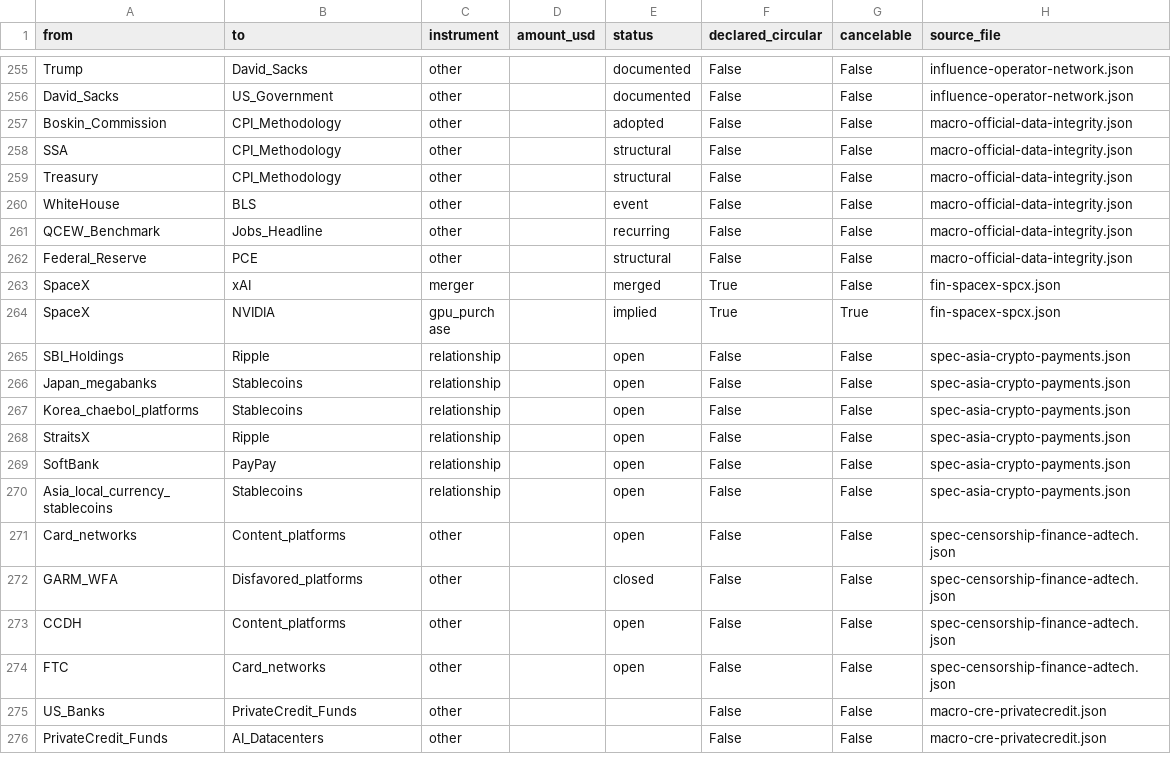
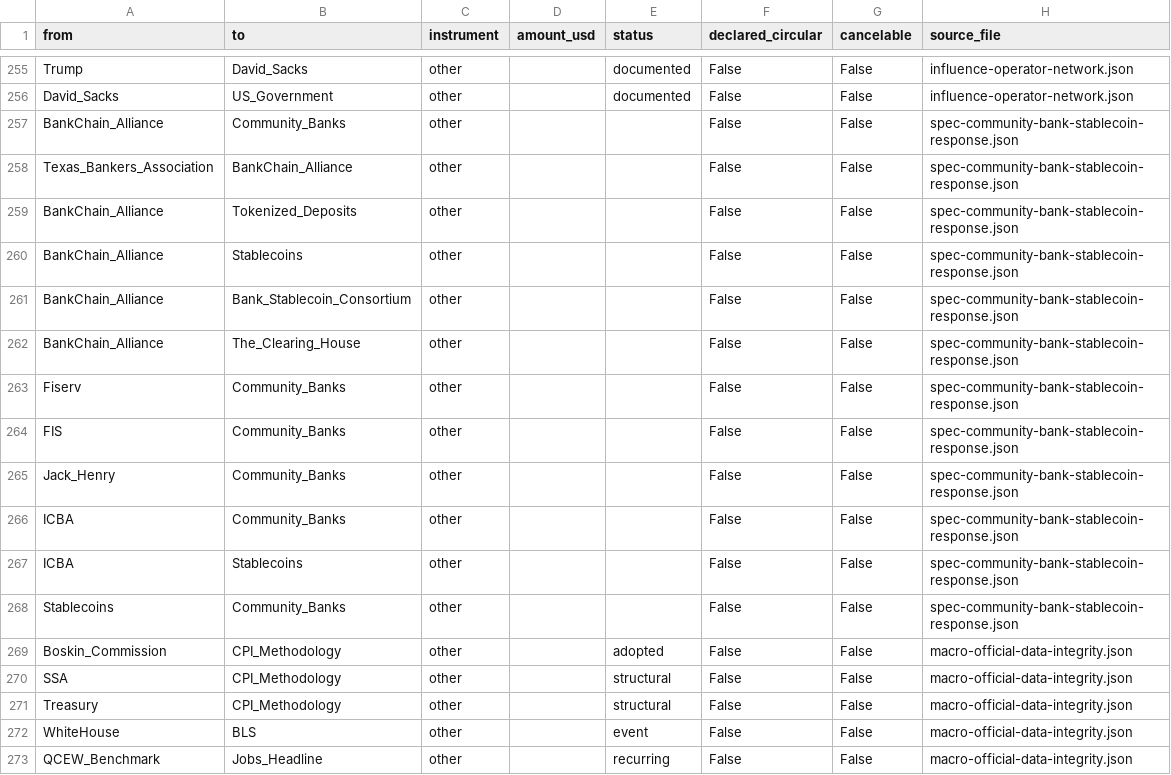
Before and after one commit to pq-cybarg/bubble-map, a CSV file: data/edges.csv, drawn as a sheet; only a part is shown, gaps mark what is left out; the shorter side is filled out with more unchanged rows.

Commit message:
#227 Community-bank response: BankChain Alliance vs big-bank consortia + ICBA yield-ban advocacy
New block spec-community-bank-stablecoin-response (+5 nodes / +12 edges, graded):
 - BankChain Alliance (Aug 25 2026): 39 state banking assocs / 3,283 banks / $21.8T - a bank-OWNED,
   bank-governed chain for tokenized deposits + bank-issued stablecoins (2027 target; Texas Bankers
   Assoc led; Kraninger interim chair; early-stage, no tech partner). Motive also = escape the
   Fiserv/FIS/Jack Henry core-vendor oligopoly.
 - ICBA prong = ADVOCACY not a token: keep the yield ban tight ($1.3T deposit-flight / -$850B
   lending analysis; NY Fed loan-to-asset -14pp; Fed master accounts + OCC trust charters).
 - USER HYPOTHESIS graded: counterweight positioning = FACT; 'fighting chance to topple' =
   ASPIRATIONAL (design-phase); 'big banks joined to STOP them' = interpretation (parallel/defensive
   timeline TCH Jun / BankChain Aug / 21-bank Sep). The strategic fork noted honestly (issue-our-own
   vs block-non-bank-yield - coherent, not contradictory).
Gate: core=12/11, all-edges SCC=82, audit=0, edge-conflicts=0, 198 blocks.

```diff
--- a/data/edges.csv
+++ b/data/edges.csv
@@ -256,2 +256,14 @@ Trump,David_Sacks,other,,documented,False,False,influence-operator-network.json
 David_Sacks,US_Government,other,,documented,False,False,influence-operator-network.json
+BankChain_Alliance,Community_Banks,other,,,False,False,spec-community-bank-stablecoin-response.json
+Texas_Bankers_Association,BankChain_Alliance,other,,,False,False,spec-community-bank-stablecoin-response.json
+BankChain_Alliance,Tokenized_Deposits,other,,,False,False,spec-community-bank-stablecoin-response.json
+BankChain_Alliance,Stablecoins,other,,,False,False,spec-community-bank-stablecoin-response.json
+BankChain_Alliance,Bank_Stablecoin_Consortium,other,,,False,False,spec-community-bank-stablecoin-response.json
+BankChain_Alliance,The_Clearing_House,other,,,False,False,spec-community-bank-stablecoin-response.json
+Fiserv,Community_Banks,other,,,False,False,spec-community-bank-stablecoin-response.json
+FIS,Community_Banks,other,,,False,False,spec-community-bank-stablecoin-response.json
+Jack_Henry,Community_Banks,other,,,False,False,spec-community-bank-stablecoin-response.json
+ICBA,Community_Banks,other,,,False,False,spec-community-bank-stablecoin-response.json
+ICBA,Stablecoins,other,,,False,False,spec-community-bank-stablecoin-response.json
+Stablecoins,Community_Banks,other,,,False,False,spec-community-bank-stablecoin-response.json
 Boskin_Commission,CPI_Methodology,other,,adopted,False,False,macro-official-data-integrity.json
```
Also changed, not shown: data/entities.csv, 15 other files.
